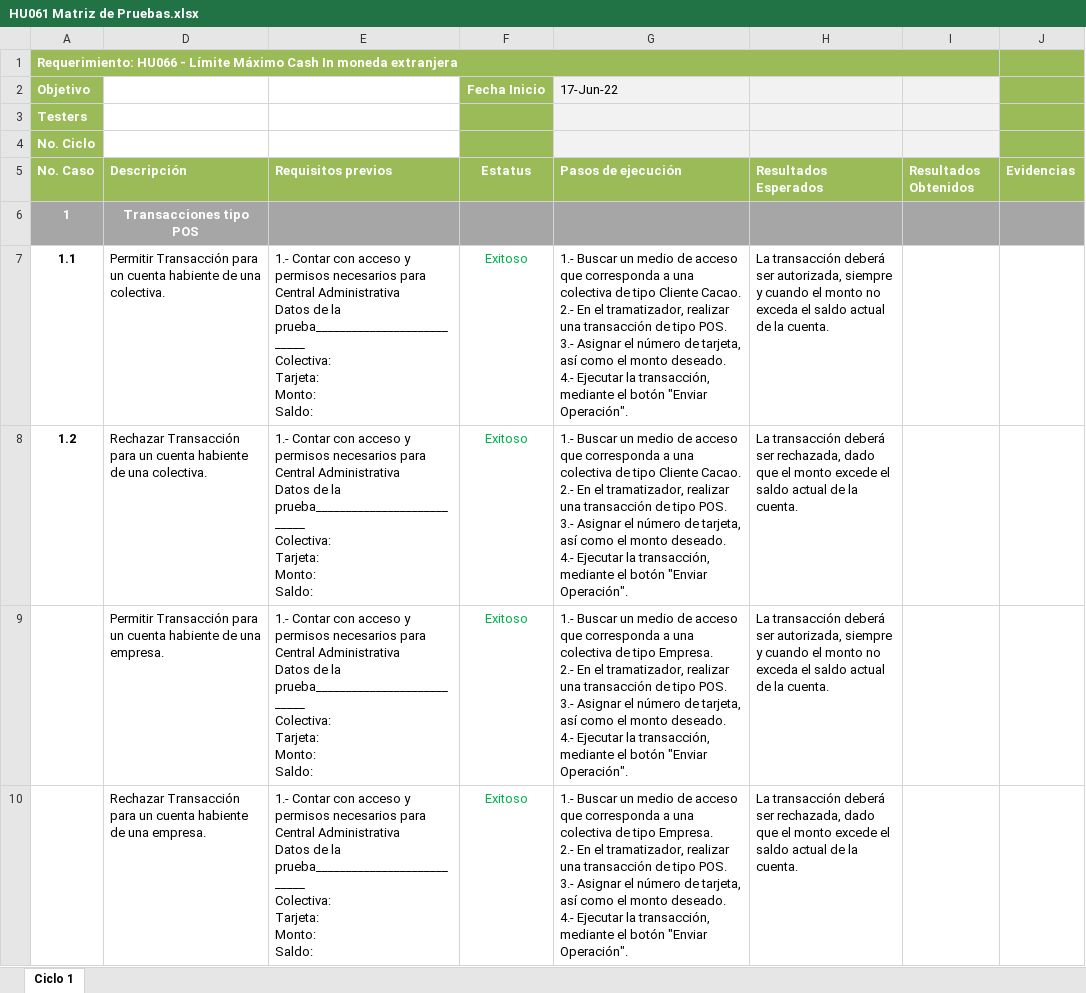
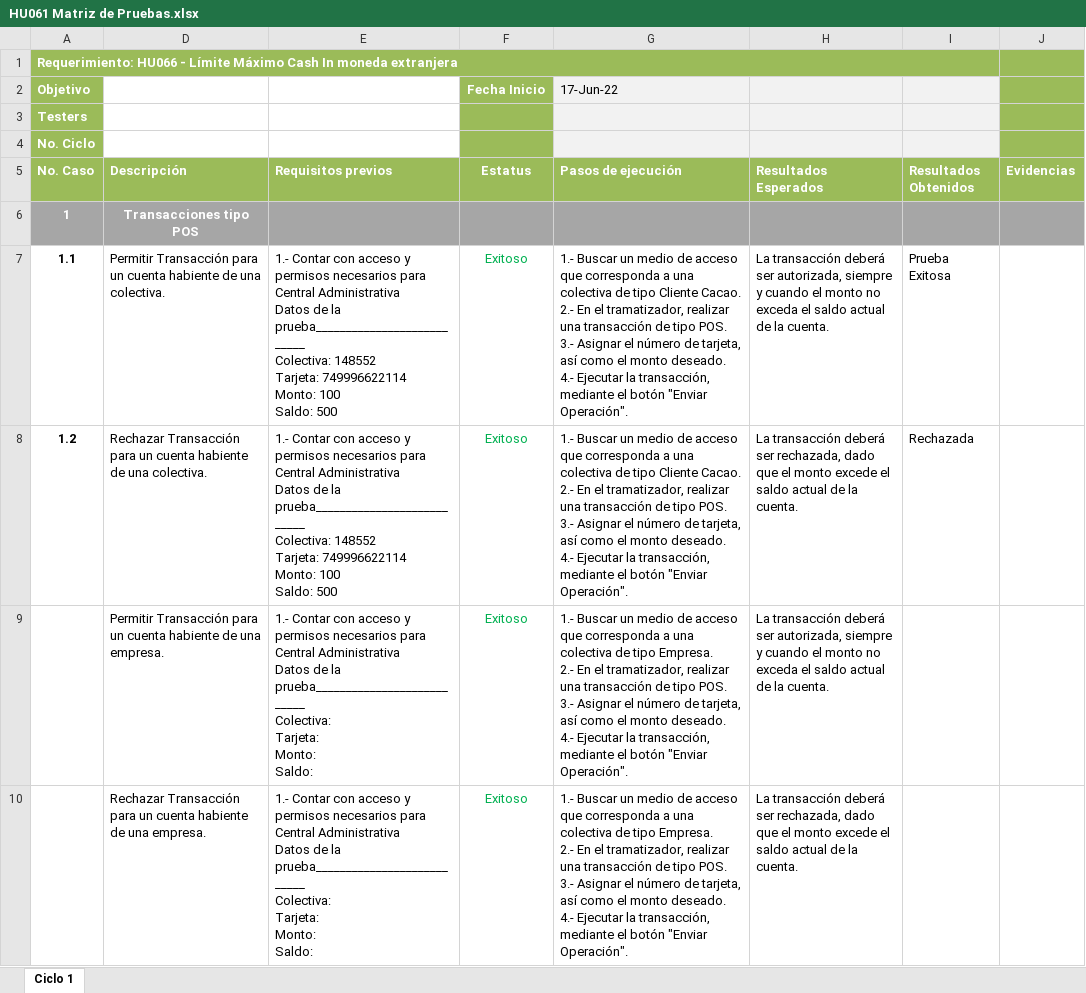
Before and after one commit to RoberthDNU/HU061_Desarrollo, an Excel workbook: HU061 Matriz de Pruebas.xlsx, sheet Ciclo 1, drawn as a sheet; only a part is shown; values as stored, in another font and other column widths than the file's, no borders; ↵ is a line break in a cell; the diff names each change by its address in the sheet, - before the commit and + after, or states it on an @@ line.

Commit message:
pos caso 1

```diff
--- a/HU061 Matriz de Pruebas.xlsx (sheet Ciclo 1)
+++ b/HU061 Matriz de Pruebas.xlsx (sheet Ciclo 1)
-E7:E8 (Requisitos previos): …prueba___________________________ ↵ Colectiva: ↵ Tarjeta: ↵ Monto: ↵ Saldo:
+E7:E8 (Requisitos previos): …prueba___________________________ ↵ Colectiva: 148552 ↵ Tarjeta: 749996622114 ↵ Monto: 100 ↵ Saldo: 500
-I7 (Resultados Obtenidos): (empty)
+I7 (Resultados Obtenidos): Prueba Exitosa
-I8 (Resultados Obtenidos): (empty)
+I8 (Resultados Obtenidos): Rechazada
```
